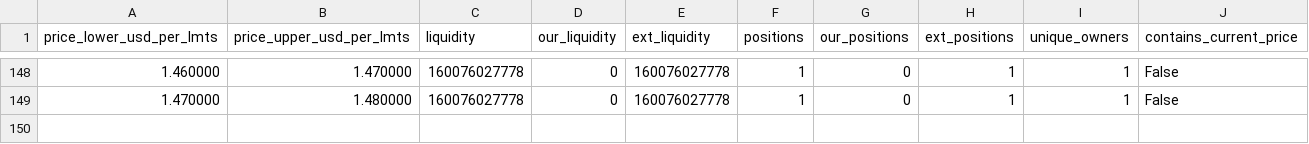
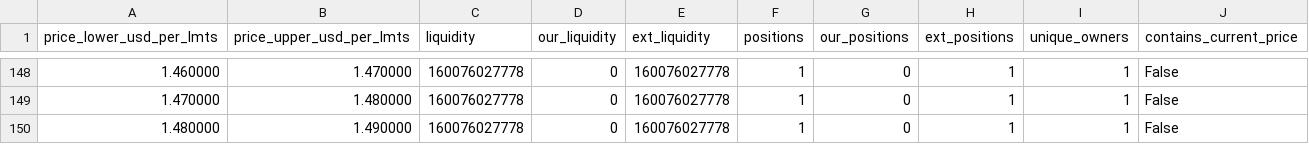
Before and after one commit to catmeover-png/drome_parser_lmts, a CSV file: out/0xbe4c36b9542610df83ca690c8b5bc53bbbc5d542/buckets.csv, drawn as a sheet; only a part is shown, gaps mark what is left out.

```diff
--- a/out/0xbe4c36b9542610df83ca690c8b5bc53bbbc5d542/buckets.csv
+++ b/out/0xbe4c36b9542610df83ca690c8b5bc53bbbc5d542/buckets.csv
@@ -149 +149,2 @@ price_lower_usd_per_lmts,price_upper_usd_per_lmts,liquidity,our_liquidity,ext_li
 1.470000,1.480000,160076027778,0,160076027778,1,0,1,1,False
+1.480000,1.490000,160076027778,0,160076027778,1,0,1,1,False
```
Also changed, not shown: out/0xbe4c36b9542610df83ca690c8b5bc53bbbc5d542/open_positions.csv, out/0xbe4c36b9542610df83ca690c8b5bc53bbbc5d542/summary.csv, 2 other files.
